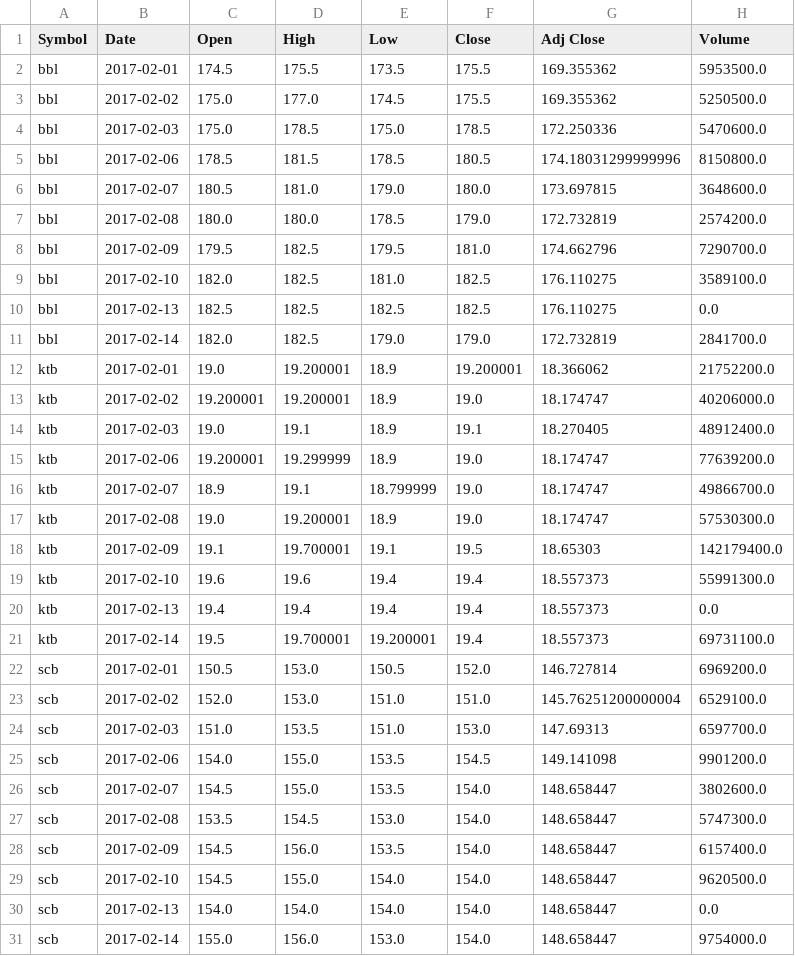
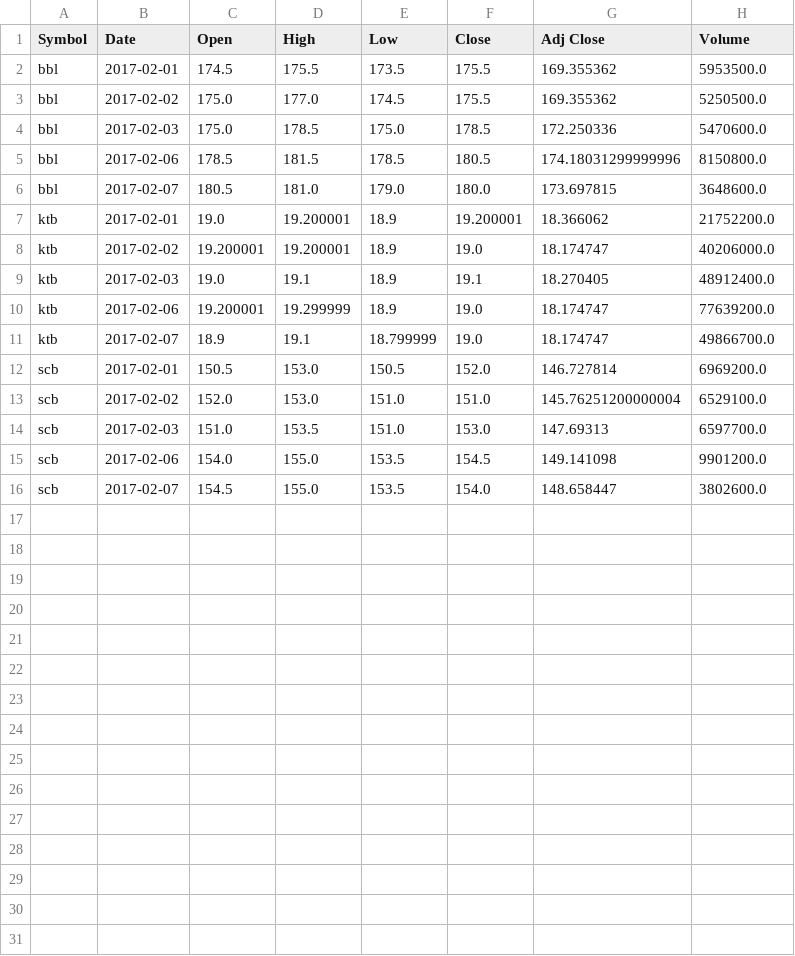
Before and after one commit to prasertcbs/tutorial, a CSV file: eod1.csv, drawn as a sheet; the diff names each change by its address in the sheet, - before the commit and + after, or states it on an @@ line.

Commit message:
Add files via upload

```diff
--- a/eod1.csv
+++ b/eod1.csv
-row 7: bbl | 2017-02-08 | 180.0 | 180.0 | 178.5 | 179.0 | 172.732819 | 2574200.0
-row 8: bbl | 2017-02-09 | 179.5 | 182.5 | 179.5 | 181.0 | 174.662796 | 7290700.0
-row 9: bbl | 2017-02-10 | 182.0 | 182.5 | 181.0 | 182.5 | 176.110275 | 3589100.0
-row 10: bbl | 2017-02-13 | 182.5 | 182.5 | 182.5 | 182.5 | 176.110275 | 0.0
-row 11: bbl | 2017-02-14 | 182.0 | 182.5 | 179.0 | 179.0 | 172.732819 | 2841700.0
-row 17: ktb | 2017-02-08 | 19.0 | 19.200001 | 18.9 | 19.0 | 18.174747 | 57530300.0
-row 18: ktb | 2017-02-09 | 19.1 | 19.700001 | 19.1 | 19.5 | 18.65303 | 142179400.0
-row 19: ktb | 2017-02-10 | 19.6 | 19.6 | 19.4 | 19.4 | 18.557373 | 55991300.0
-row 20: ktb | 2017-02-13 | 19.4 | 19.4 | 19.4 | 19.4 | 18.557373 | 0.0
-row 21: ktb | 2017-02-14 | 19.5 | 19.700001 | 19.200001 | 19.4 | 18.557373 | 69731100.0
-row 27: scb | 2017-02-08 | 153.5 | 154.5 | 153.0 | 154.0 | 148.658447 | 5747300.0
-row 28: scb | 2017-02-09 | 154.5 | 156.0 | 153.5 | 154.0 | 148.658447 | 6157400.0
-row 29: scb | 2017-02-10 | 154.5 | 155.0 | 154.0 | 154.0 | 148.658447 | 9620500.0
-row 30: scb | 2017-02-13 | 154.0 | 154.0 | 154.0 | 154.0 | 148.658447 | 0.0
-row 31: scb | 2017-02-14 | 155.0 | 156.0 | 153.0 | 154.0 | 148.658447 | 9754000.0
```
